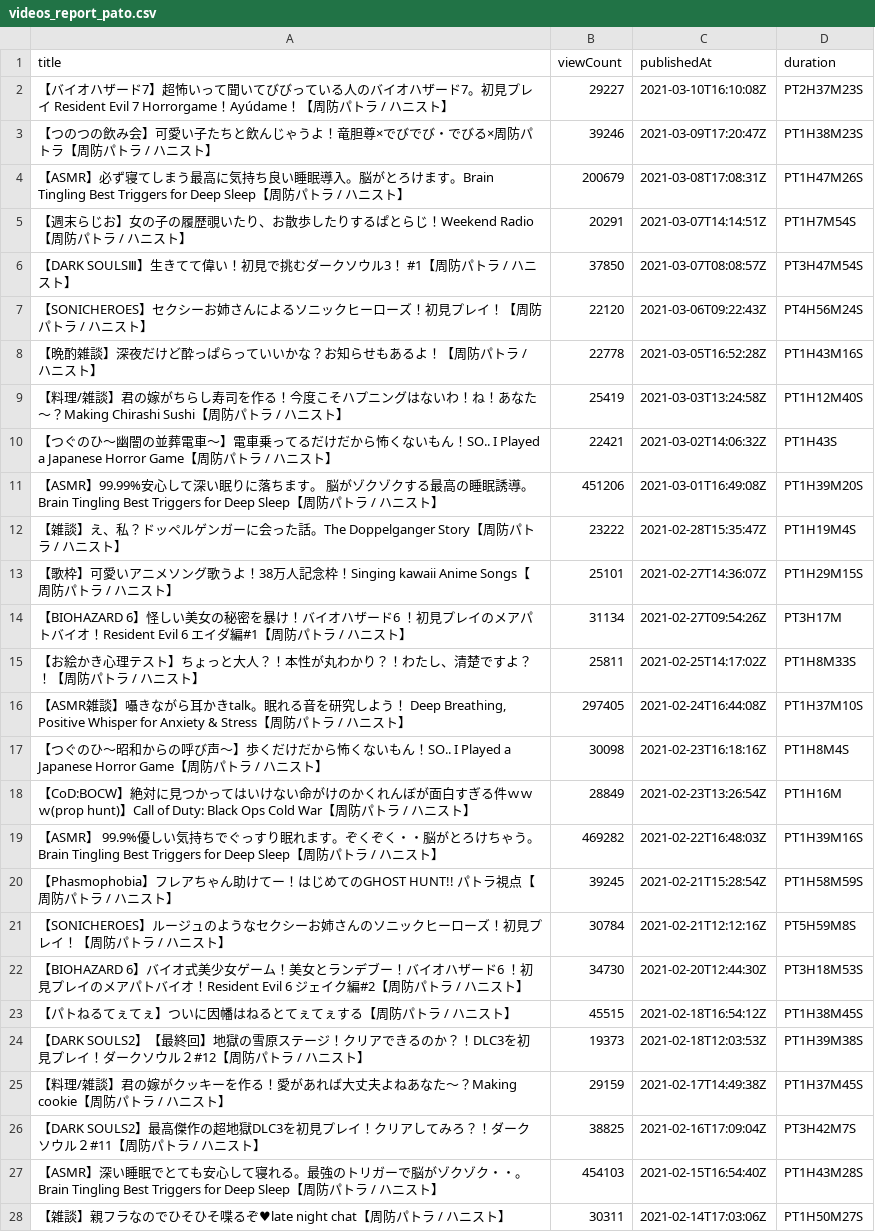
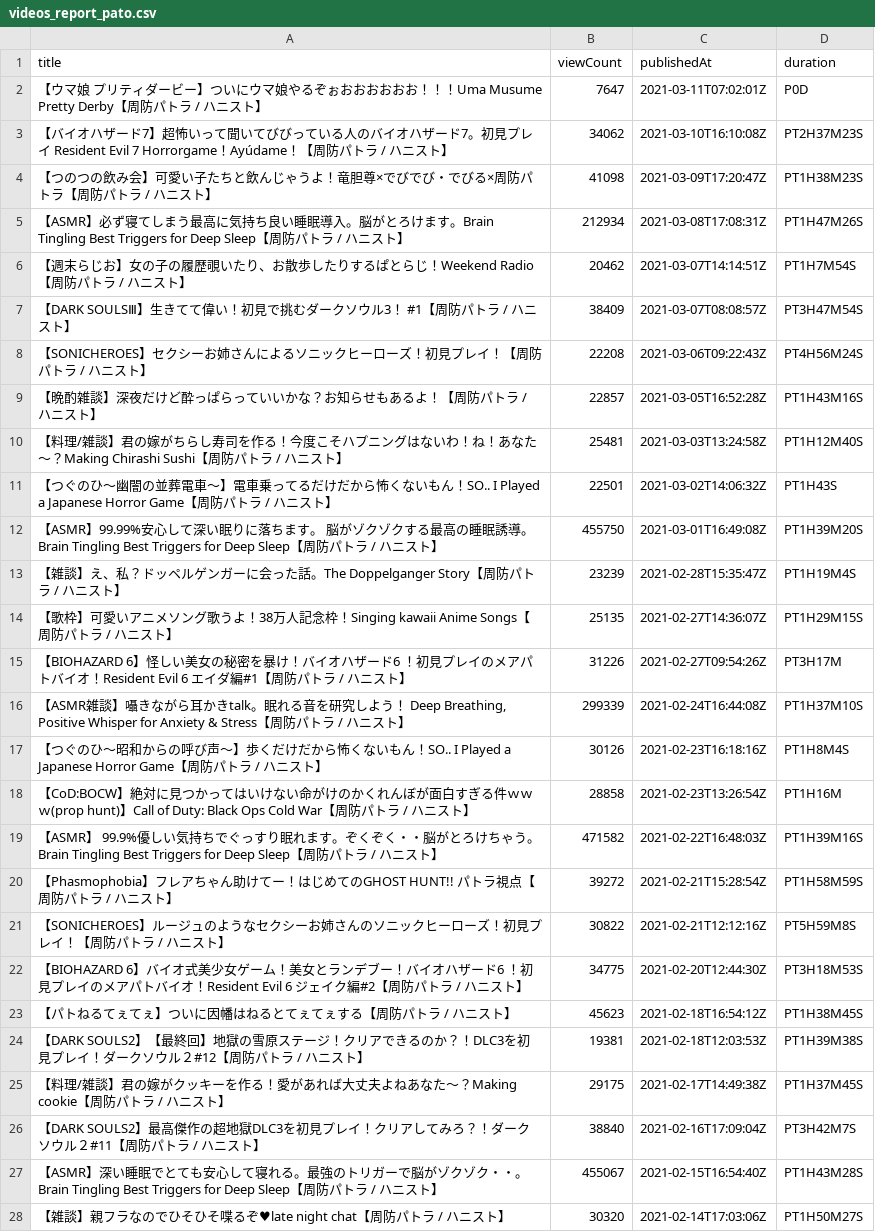
Before and after one commit to publictrain/oshihuya, a CSV file: videos_report_pato.csv, drawn as a sheet; only a part is shown; removed rows and columns are numbered as before the commit, all else as after; the diff covers the shown part only; the diff names each change by its address in the sheet, - before the commit and + after, or states it on an @@ line.

```diff
--- a/videos_report_pato.csv
+++ b/videos_report_pato.csv
+row 2: 【ウマ娘 プリティダービー】ついにウマ娘やるぞぉおおおおおお！！！Uma Musume Pretty Derby【周防パトラ / ハニスト】 | 7647 | 2021-03-11T07:02:01Z | P0D
-B3 (viewCount): 29227
+B3 (viewCount): 34062
-B4 (viewCount): 39246
+B4 (viewCount): 41098
-B5 (viewCount): 200679
+B5 (viewCount): 212934
-B6 (viewCount): 20291
+B6 (viewCount): 20462
-B7 (viewCount): 37850
+B7 (viewCount): 38409
-B8 (viewCount): 22120
+B8 (viewCount): 22208
-B9 (viewCount): 22778
+B9 (viewCount): 22857
-B10 (viewCount): 25419
+B10 (viewCount): 25481
-B11 (viewCount): 22421
+B11 (viewCount): 22501
-B12 (viewCount): 451206
+B12 (viewCount): 455750
-B13 (viewCount): 23222
+B13 (viewCount): 23239
-B14 (viewCount): 25101
+B14 (viewCount): 25135
-B15 (viewCount): 31134
+B15 (viewCount): 31226
-row 15: 【お絵かき心理テスト】ちょっと大人？！本性が丸わかり？！わたし、清楚ですよ？！【周防パトラ / ハニスト】 | 25811 | 2021-02-25T14:17:02Z | PT1H8M33S
-B16 (viewCount): 297405
+B16 (viewCount): 299339
-B17 (viewCount): 30098
+B17 (viewCount): 30126
-B18 (viewCount): 28849
+B18 (viewCount): 28858
-B19 (viewCount): 469282
+B19 (viewCount): 471582
-B20 (viewCount): 39245
+B20 (viewCount): 39272
-B21 (viewCount): 30784
+B21 (viewCount): 30822
-B22 (viewCount): 34730
+B22 (viewCount): 34775
-B23 (viewCount): 45515
+B23 (viewCount): 45623
-B24 (viewCount): 19373
+B24 (viewCount): 19381
-B25 (viewCount): 29159
+B25 (viewCount): 29175
-B26 (viewCount): 38825
+B26 (viewCount): 38840
-B27 (viewCount): 454103
+B27 (viewCount): 455067
-B28 (viewCount): 30311
+B28 (viewCount): 30320
```
Also changed, not shown: 1 added row, 3 removed rows and 118 edited cells elsewhere in this file, videos_report_haneru.csv, videos_report_hasi.csv, 20 other files.
